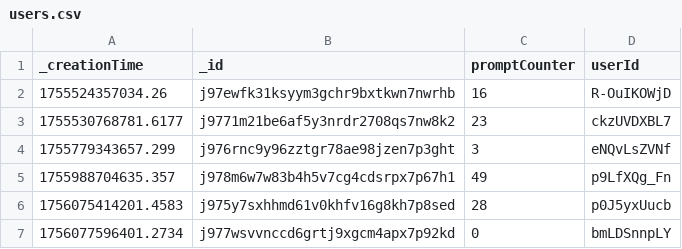
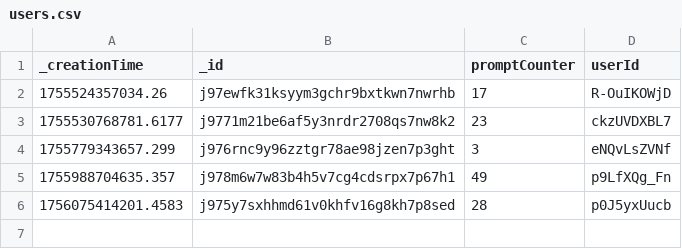
Before and after one commit to NurjahanJ/icon-messages, a CSV file: convex_data/users.csv, drawn as a sheet.

```diff
--- a/convex_data/users.csv
+++ b/convex_data/users.csv
@@ -1,3 +1,3 @@
 _creationTime,_id,promptCounter,userId
-1755524357034.26,"j97ewfk31ksyym3gchr9bxtkwn7nwrhb",16,"R-OuIKOWjD"
+1755524357034.26,"j97ewfk31ksyym3gchr9bxtkwn7nwrhb",17,"R-OuIKOWjD"
 1755530768781.6177,"j9771m21be6af5y3nrdr2708qs7nw8k2",23,"ckzUVDXBL7"
@@ -6,2 +6 @@ _creationTime,_id,promptCounter,userId
 1756075414201.4583,"j975y7sxhhmd61v0khfv16g8kh7p8sed",28,"p0J5yxUucb"
-1756077596401.2734,"j977wsvvnccd6grtj9xgcm4apx7p92kd",0,"bmLDSnnpLY"
```
Also changed, not shown: convex_data/conversations.csv, convex_data/message_one.csv, 1 other file.
